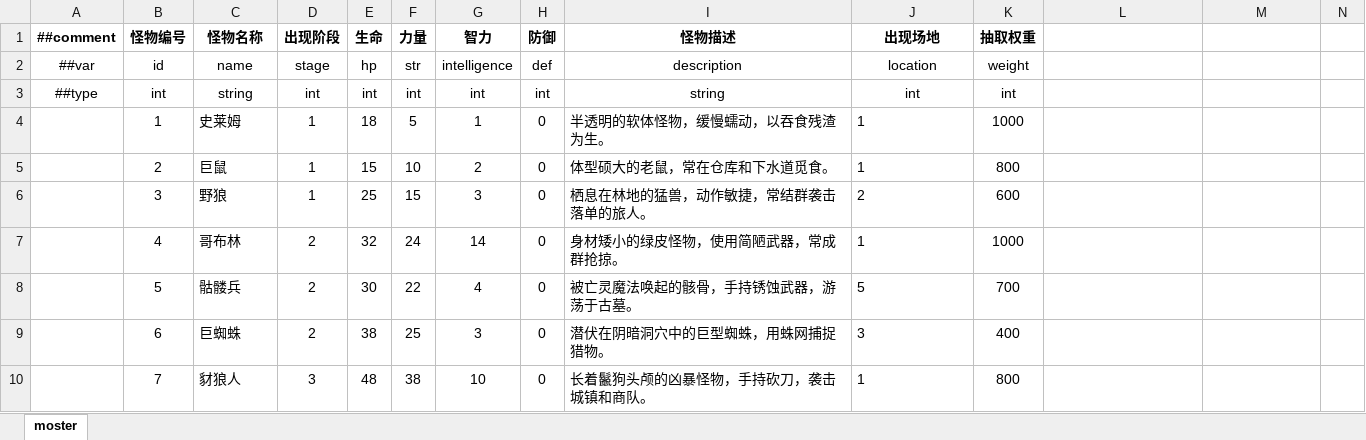
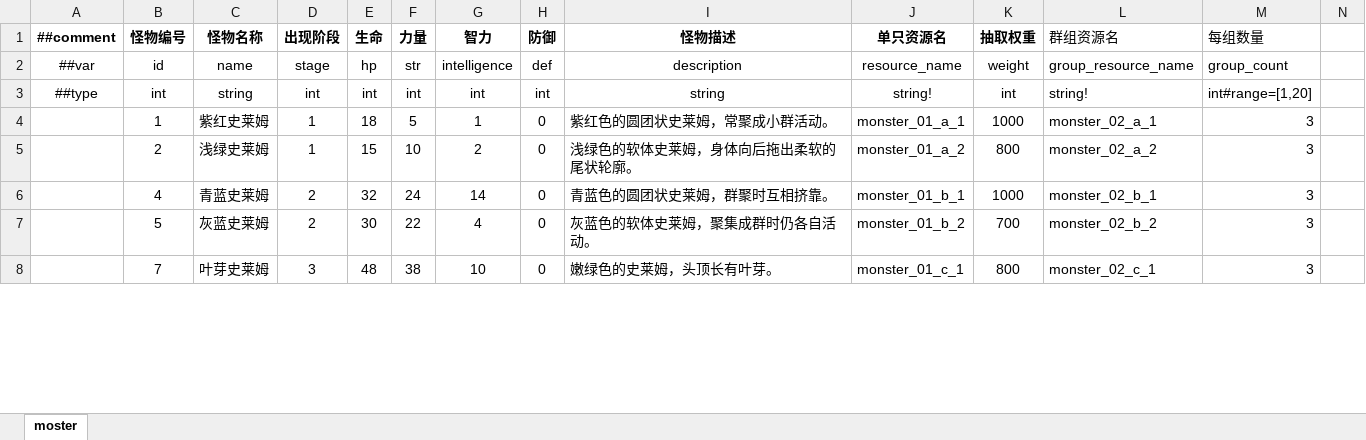
Before and after one commit to a2553278294-beep/HeroTavern, an Excel workbook: Excel/moster.xlsx, sheet moster, drawn as a sheet; only a part is shown; values as stored, in another font and other column widths than the file's, no borders; removed rows and columns are numbered as before the commit, all else as after; rows hold the shown columns only; the diff covers the shown part only; the diff names each change by its address in the sheet, - before the commit and + after, or states it on an @@ line.

```diff
--- a/Excel/moster.xlsx (sheet moster)
+++ b/Excel/moster.xlsx (sheet moster)
-J1: 出现场地
+J1: 单只资源名
-L1: (empty)
+L1: 群组资源名
-M1: (empty)
+M1: 每组数量
-J2 (单只资源名): location
+J2 (单只资源名): resource_name
-L2 (群组资源名): (empty)
+L2 (群组资源名): group_resource_name
-M2 (每组数量): (empty)
+M2 (每组数量): group_count
-J3 (单只资源名): int
+J3 (单只资源名): string!
-L3 (群组资源名): (empty)
+L3 (群组资源名): string!
-M3 (每组数量): (empty)
+M3 (每组数量): int#range=[1,20]
-C4 (怪物名称): 史莱姆
+C4 (怪物名称): 紫红史莱姆
-I4 (怪物描述): 半透明的软体怪物，缓慢蠕动，以吞食残渣为生。
+I4 (怪物描述): 紫红色的圆团状史莱姆，常聚成小群活动。
-J4 (单只资源名): 1
+J4 (单只资源名): monster_01_a_1
-L4 (群组资源名): (empty)
+L4 (群组资源名): monster_02_a_1
-M4:M5 (每组数量): (empty)
+M4:M5 (每组数量): 3
-C5 (怪物名称): 巨鼠
+C5 (怪物名称): 浅绿史莱姆
-I5 (怪物描述): 体型硕大的老鼠，常在仓库和下水道觅食。
+I5 (怪物描述): 浅绿色的软体史莱姆，身体向后拖出柔软的尾状轮廓。
-J5 (单只资源名): 1
+J5 (单只资源名): monster_01_a_2
-L5 (群组资源名): (empty)
+L5 (群组资源名): monster_02_a_2
-row 6:  | 3 | 野狼 | 1 | 25 | 15 | 3 | 0 | 栖息在林地的猛兽，动作敏捷，常结群袭击落单的旅人。 | 2 | 600
-C6 (怪物名称): 哥布林
+C6 (怪物名称): 青蓝史莱姆
-I6 (怪物描述): 身材矮小的绿皮怪物，使用简陋武器，常成群抢掠。
+I6 (怪物描述): 青蓝色的圆团状史莱姆，群聚时互相挤靠。
-J6 (单只资源名): 1
+J6 (单只资源名): monster_01_b_1
-L6 (群组资源名): (empty)
+L6 (群组资源名): monster_02_b_1
-M6:M7 (每组数量): (empty)
+M6:M7 (每组数量): 3
-C7 (怪物名称): 骷髅兵
+C7 (怪物名称): 灰蓝史莱姆
-I7 (怪物描述): 被亡灵魔法唤起的骸骨，手持锈蚀武器，游荡于古墓。
+I7 (怪物描述): 灰蓝色的软体史莱姆，聚集成群时仍各自活动。
-J7 (单只资源名): 5
+J7 (单只资源名): monster_01_b_2
-L7 (群组资源名): (empty)
+L7 (群组资源名): monster_02_b_2
-row 9:  | 6 | 巨蜘蛛 | 2 | 38 | 25 | 3 | 0 | 潜伏在阴暗洞穴中的巨型蜘蛛，用蛛网捕捉猎物。 | 3 | 400
-C8 (怪物名称): 豺狼人
+C8 (怪物名称): 叶芽史莱姆
-I8 (怪物描述): 长着鬣狗头颅的凶暴怪物，手持砍刀，袭击城镇和商队。
+I8 (怪物描述): 嫩绿色的史莱姆，头顶长有叶芽。
-J8 (单只资源名): 1
+J8 (单只资源名): monster_01_c_1
-L8 (群组资源名): (empty)
+L8 (群组资源名): monster_02_c_1
-M8 (每组数量): (empty)
+M8 (每组数量): 3
```
Also changed, not shown: 5 removed rows and 15 edited cells elsewhere in this sheet, hidden cells, Excel/Dialogue.xlsx, 29 other files.
